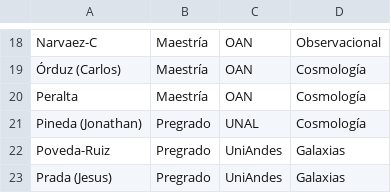
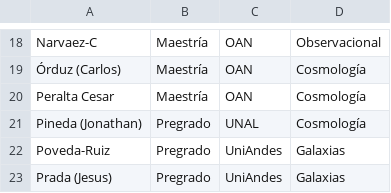
Before and after one commit to ColombianAstronomy/Estudiantes-Astronomia, a CSV file: activos/Bogota.csv, drawn as a sheet; only a part is shown, gaps mark what is left out.

Commit message:
Update Bogota.csv

```diff
--- a/activos/Bogota.csv
+++ b/activos/Bogota.csv
@@ -19,3 +19,3 @@ Narvaez-C, Maestría, OAN, Observacional,
 Órduz (Carlos), Maestría, OAN, Cosmología,
-Peralta, Maestría, OAN, Cosmología,
+Peralta Cesar, Maestría, OAN, Cosmología,
 Pineda (Jonathan), Pregrado, UNAL, Cosmología,
```
